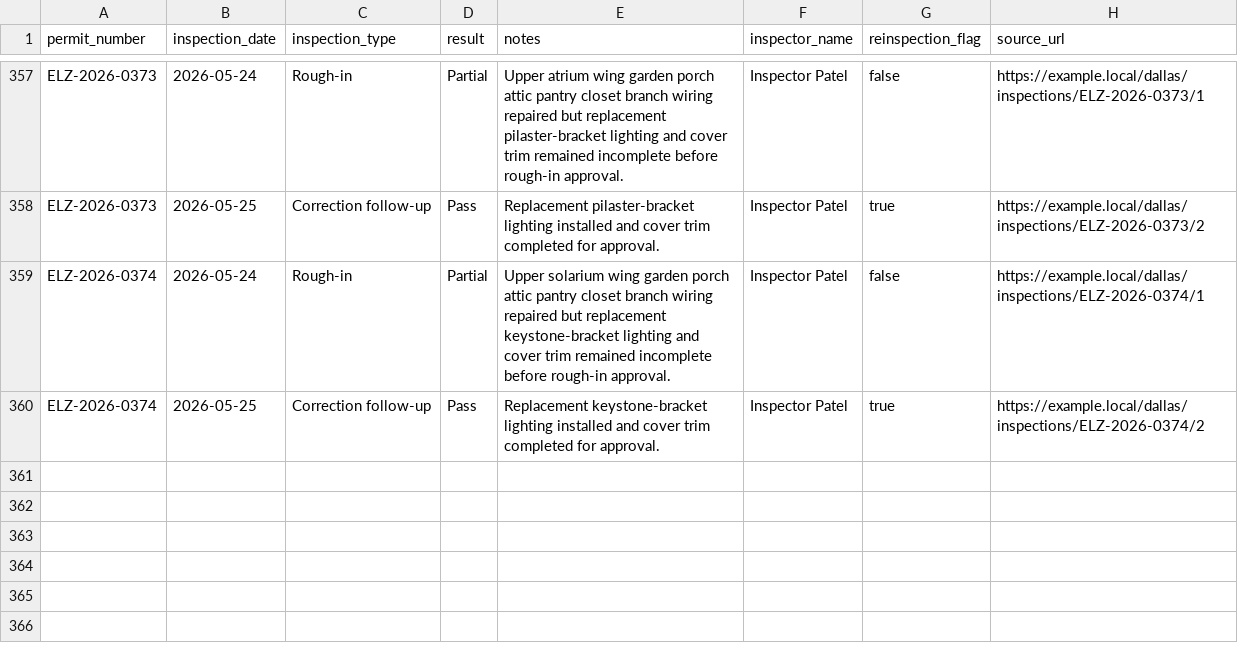
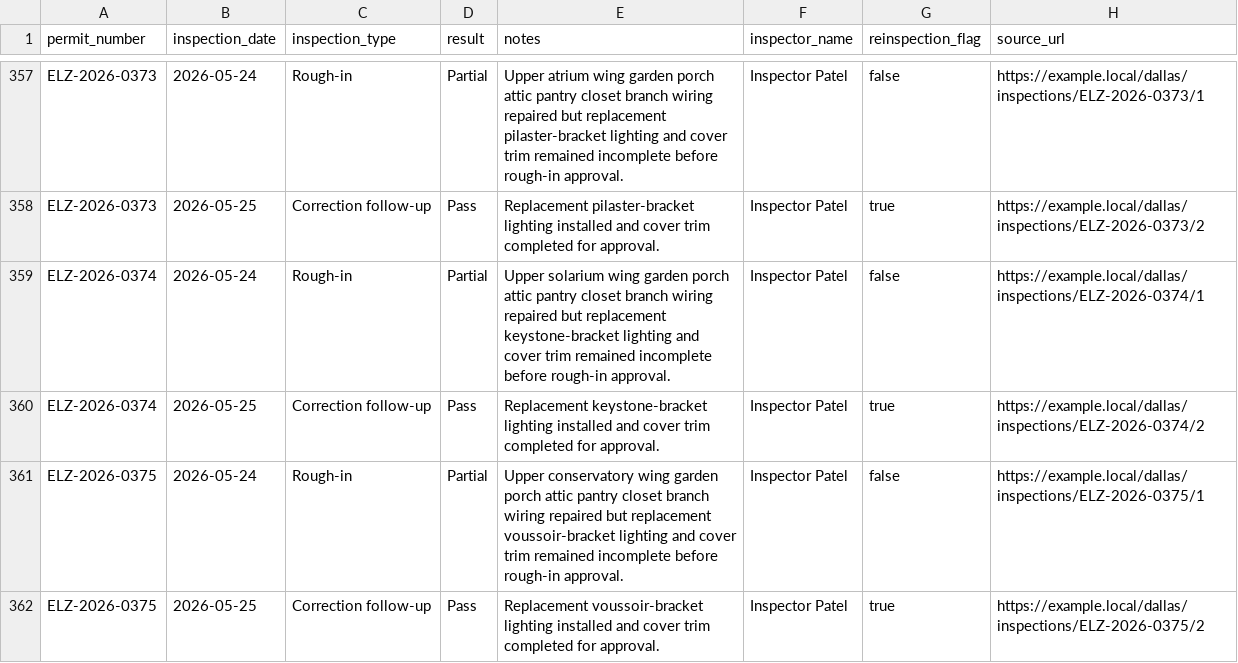
Before and after one commit to matthoffner/tuner-landing, a CSV file: generated/raw/dallas-electrician-import-sample-v2/inspections.csv, drawn as a sheet; only a part is shown, gaps mark what is left out; the diff names each change by its address in the sheet, - before the commit and + after, or states it on an @@ line.

```diff
--- a/generated/raw/dallas-electrician-import-sample-v2/inspections.csv
+++ b/generated/raw/dallas-electrician-import-sample-v2/inspections.csv
+row 361: ELZ-2026-0375 | 2026-05-24 | Rough-in | Partial | Upper conservatory wing garden porch attic pantry closet branch wiring repaired but replacement voussoir-bracket lighting and cover trim remained incomplete before rough-in approval. | Inspector Patel | false | https://example.local/dallas/inspections/ELZ-2026-0375/1
+row 362: ELZ-2026-0375 | 2026-05-25 | Correction follow-up | Pass | Replacement voussoir-bracket lighting installed and cover trim completed for approval. | Inspector Patel | true | https://example.local/dallas/inspections/ELZ-2026-0375/2
```
Also changed, not shown: generated/raw/dallas-electrician-import-sample-v2/permits.csv, 25 other files.
